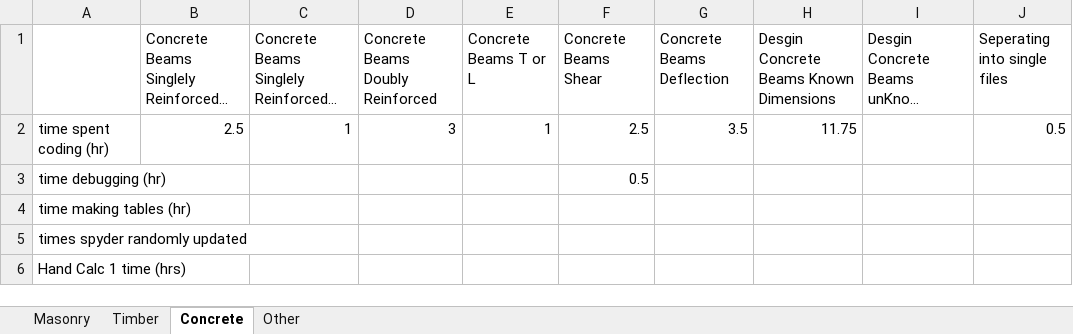
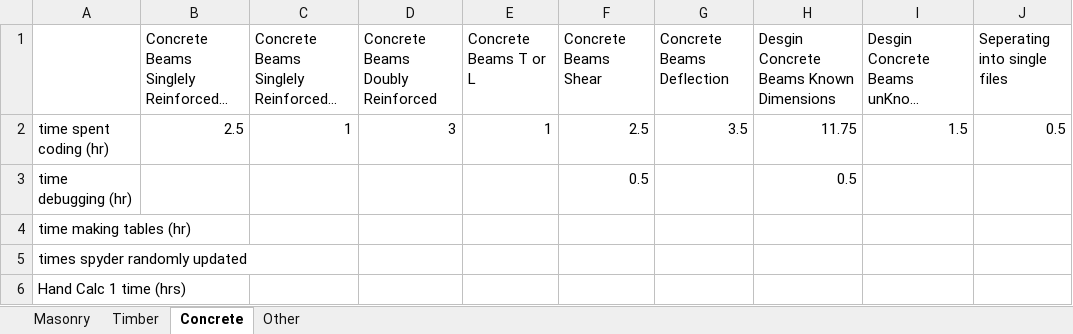
Before and after one commit to Mrocha711/Senior-Project-Code, an Excel workbook: Stats.xlsx, sheet Concrete, drawn as a sheet; only a part is shown; long unchanged cells end in …; values as stored, in another font and other column widths than the file's, no borders; the diff names each change by its address in the sheet, - before the commit and + after, or states it on an @@ line.

Commit message:
Added unknown beam dimension calcs. and found that distributed shear is breaking, will redo all of shear calcs to try and fix

```diff
--- a/Stats.xlsx (sheet Concrete)
+++ b/Stats.xlsx (sheet Concrete)
-I2: (empty)
+I2: 1.5
-H3: (empty)
+H3: 0.5
```
Also changed, not shown: 1 other file.
